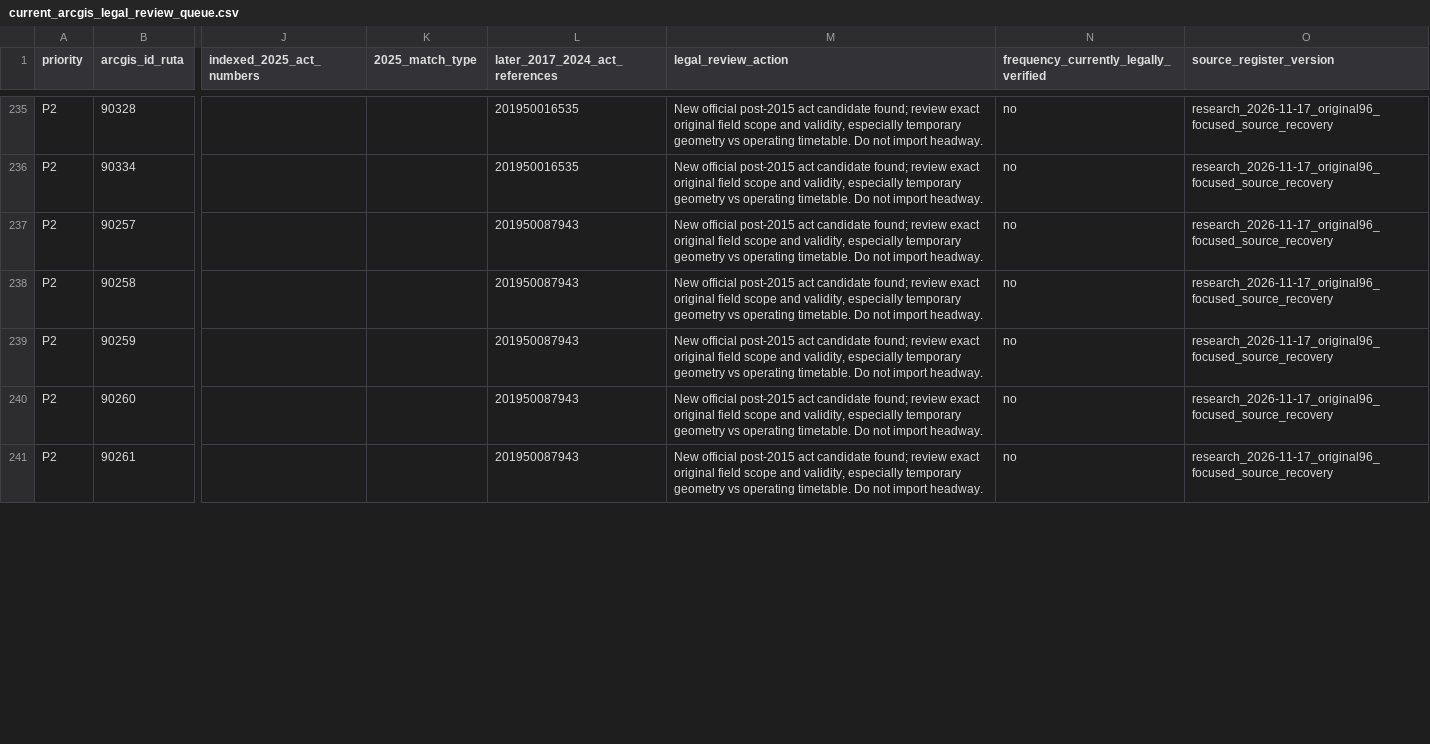
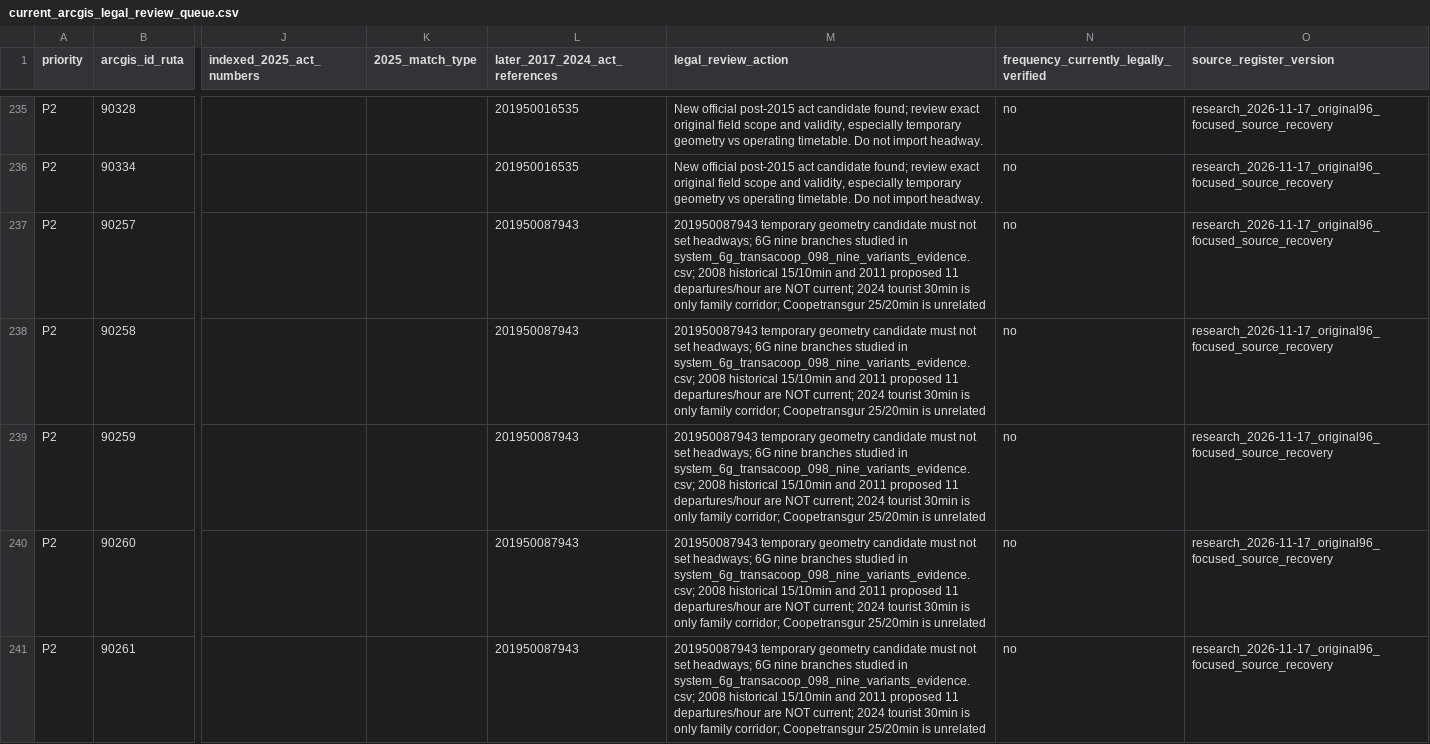
Before and after one commit to ColombiaTransit/gtfs-medellin-colectivos, a CSV file: data/resolutions/current_arcgis_legal_review_queue.csv, drawn as a sheet; only a part is shown, gaps mark what is left out; the diff covers the shown part only; the diff names each change by its address in the sheet, - before the commit and + after, or states it on an @@ line.

Commit message:
research: resolve nine Transacoop 6G queue action descriptions without inventing headways

```diff
--- a/data/resolutions/current_arcgis_legal_review_queue.csv
+++ b/data/resolutions/current_arcgis_legal_review_queue.csv
-M237:M241 (legal_review_action): New official post-2015 act candidate found; review exact original field scope and validity, especially temporary geometry vs operating timetable. Do not import headway.
+M237:M241 (legal_review_action): 201950087943 temporary geometry candidate must not set headways; 6G nine branches studied in system_6g_transacoop_098_nine_variants_evidence.csv; 2008 historical 15/10min and 2011 proposed 11 departures/hour are NOT current; 2024 tourist 30min is only family corridor; Coopetransgur 25/20min is unrelated
```
Also changed, not shown: 4 edited cells elsewhere in this file.
